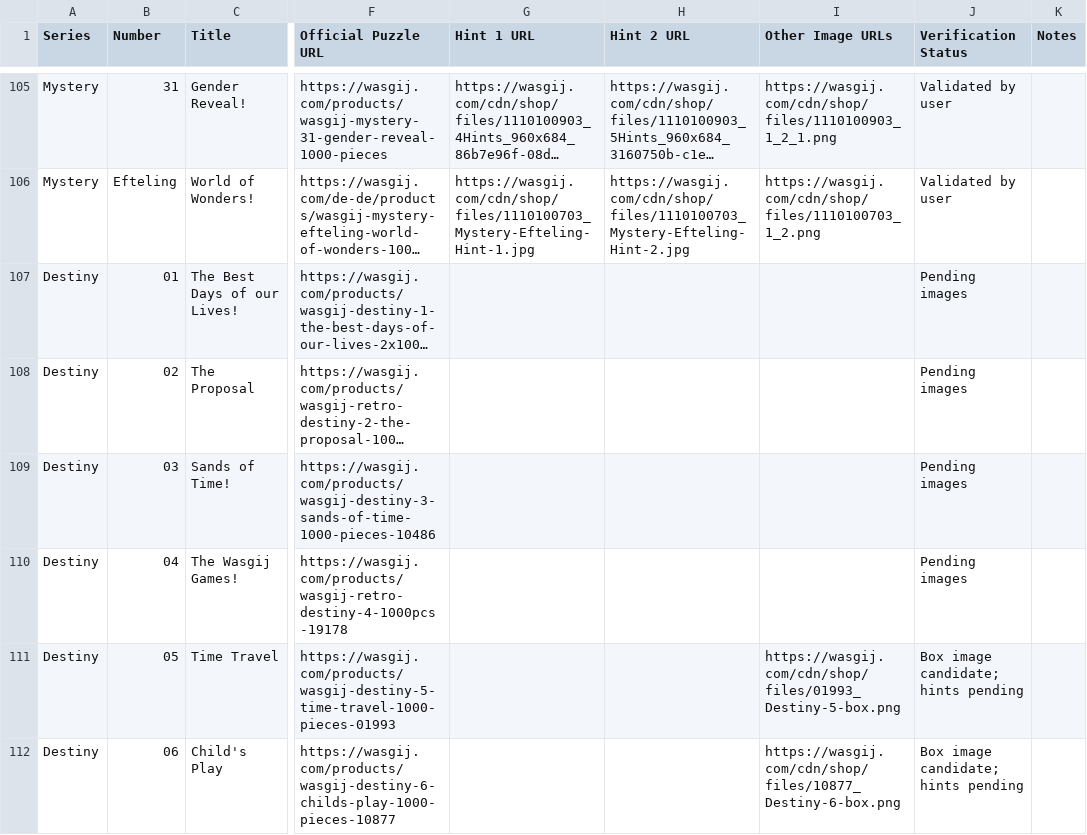
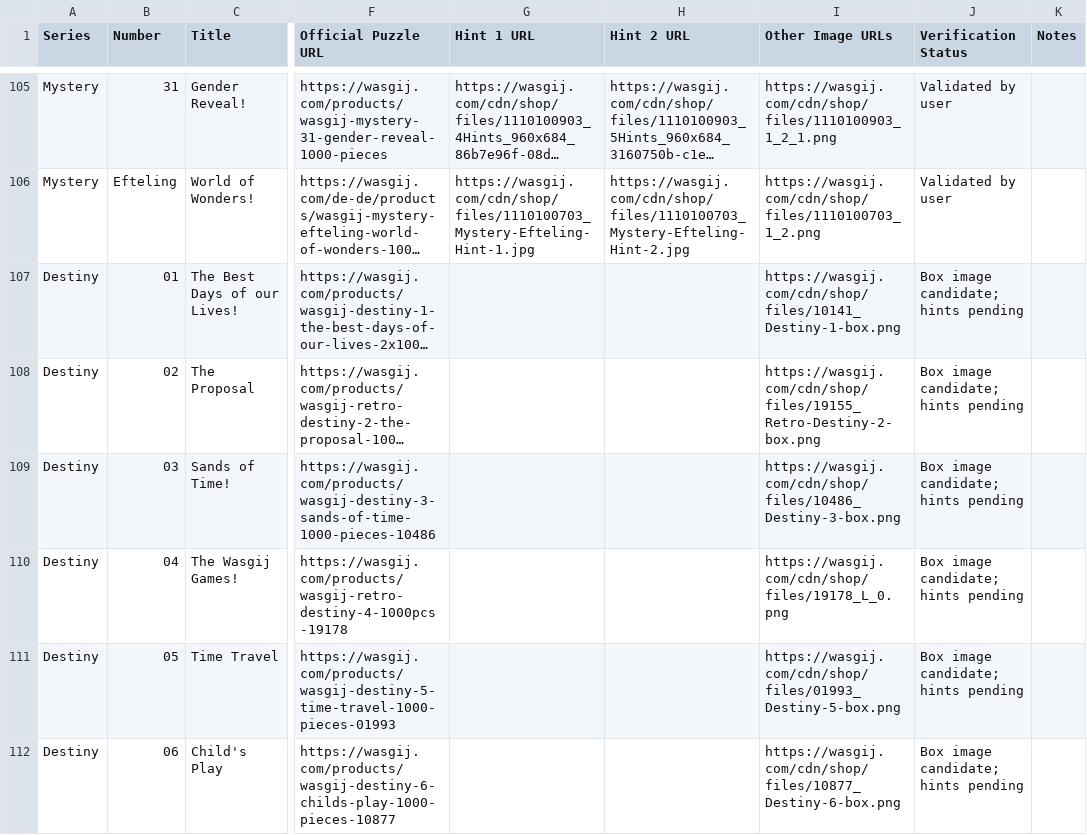
Before and after one commit to Matt-Owen-81/wasgij, a CSV file: hints.csv, drawn as a sheet; only a part is shown, gaps mark what is left out; long unchanged cells end in …; the diff names each change by its address in the sheet, - before the commit and + after, or states it on an @@ line.

Commit message:
Add official Destiny 01–04 box image candidates

```diff
--- a/hints.csv
+++ b/hints.csv
-I107 (Other Image URLs): (empty)
+I107 (Other Image URLs): https://wasgij.com/cdn/shop/files/10141_Destiny-1-box.png
-J107:J110 (Verification Status): Pending images
+J107:J110 (Verification Status): Box image candidate; hints pending
-I108 (Other Image URLs): (empty)
+I108 (Other Image URLs): https://wasgij.com/cdn/shop/files/19155_Retro-Destiny-2-box.png
-I109 (Other Image URLs): (empty)
+I109 (Other Image URLs): https://wasgij.com/cdn/shop/files/10486_Destiny-3-box.png
-I110 (Other Image URLs): (empty)
+I110 (Other Image URLs): https://wasgij.com/cdn/shop/files/19178_L_0.png
```
